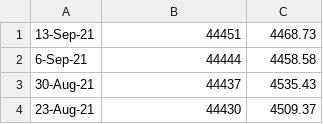
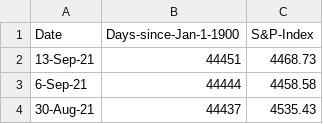
Before and after one commit to skopen/Analyze, a CSV file: data/1997-2021-S_P_500.csv, drawn as a sheet; only a part is shown; the shorter side is filled out with more unchanged rows; the diff names each change by its address in the sheet, - before the commit and + after, or states it on an @@ line.

Commit message:
Added data headers

```diff
--- a/data/1997-2021-S_P_500.csv
+++ b/data/1997-2021-S_P_500.csv
+row 1: Date | Days-since-Jan-1-1900 | S&P-Index
```
Also changed, not shown: data/1998-2000-S_P_500.csv, data/1998-2003-S_P_500.csv, 3 other files.
